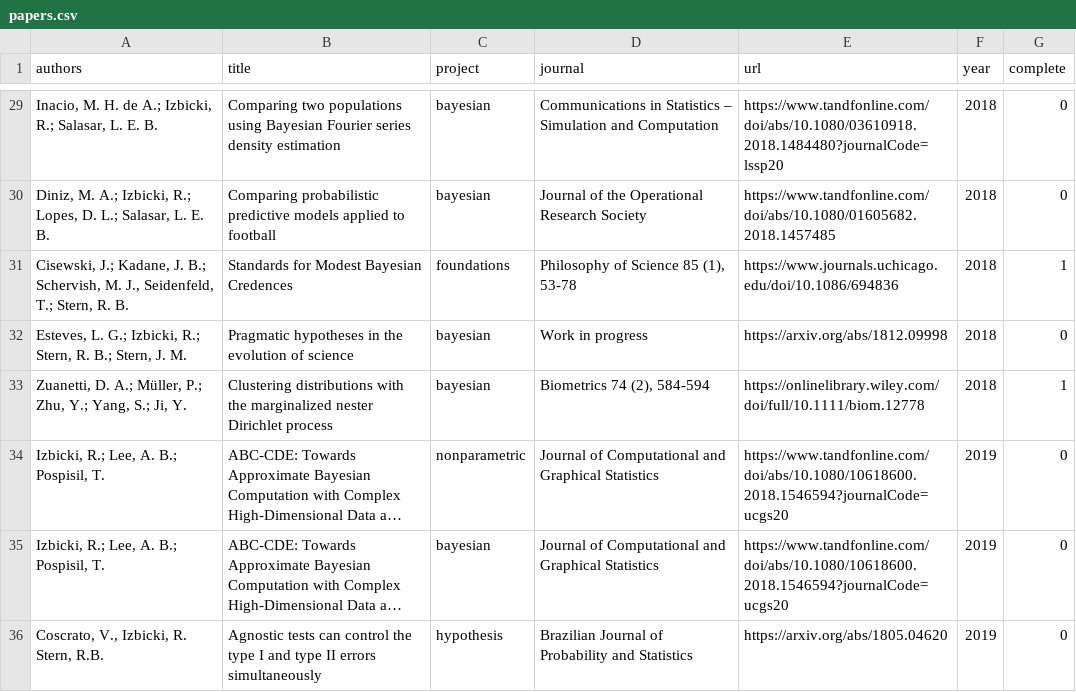
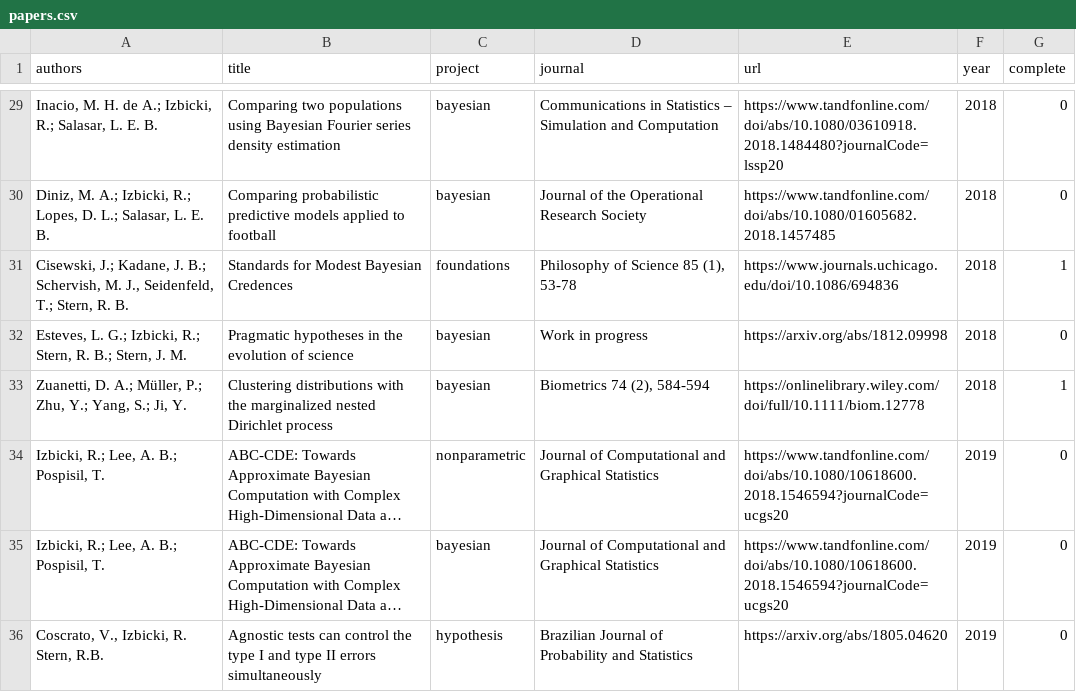
Before and after one commit to rbstern/small_lab, a CSV file: content/research/papers.csv, drawn as a sheet; only a part is shown, gaps mark what is left out; long unchanged cells end in …; the diff names each change by its address in the sheet, - before the commit and + after, or states it on an @@ line.

```diff
--- a/content/research/papers.csv
+++ b/content/research/papers.csv
-B33 (title): …the marginalized nester Dirichlet process
+B33 (title): …the marginalized nested Dirichlet process
```
Also changed, not shown: 2 other files.
